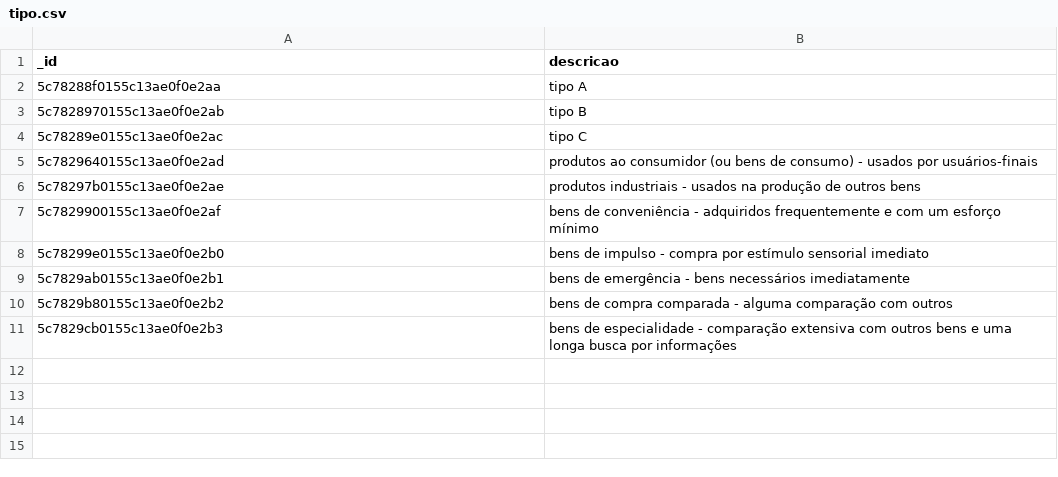
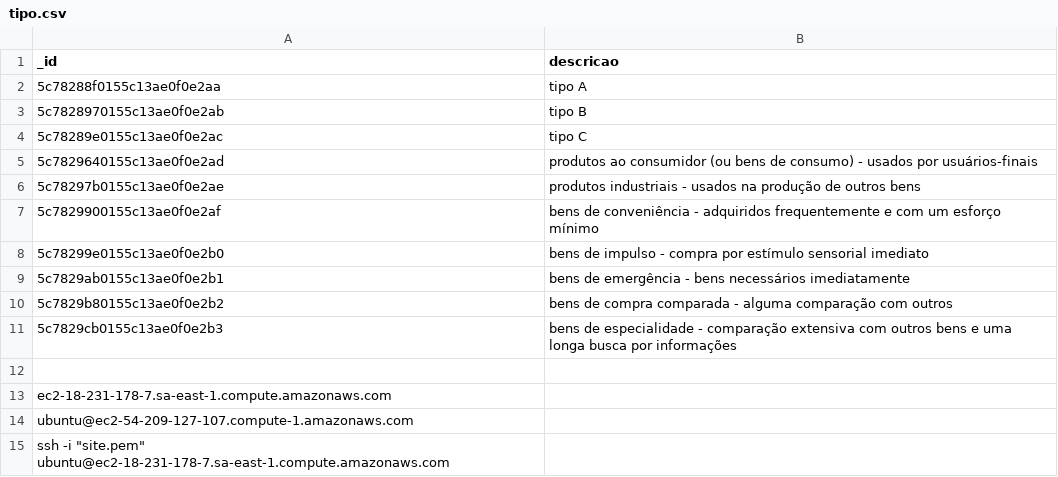
Before and after one commit to JoseRFJuniorLLMs/SistemaDeClassificaoAspinwall, a CSV file: src/doc/tipo.csv, drawn as a sheet; the diff names each change by its address in the sheet, - before the commit and + after, or states it on an @@ line.

```diff
--- a/src/doc/tipo.csv
+++ b/src/doc/tipo.csv
+row 12: (empty)
+row 13: ec2-18-231-178-7.sa-east-1.compute.amazonaws.com
+row 14: ubuntu@ec2-54-209-127-107.compute-1.amazonaws.com
+row 15: ssh -i "site.pem" ubuntu@ec2-18-231-178-7.sa-east-1.compute.amazonaws.com
```
Also changed, not shown: 38 other files.
